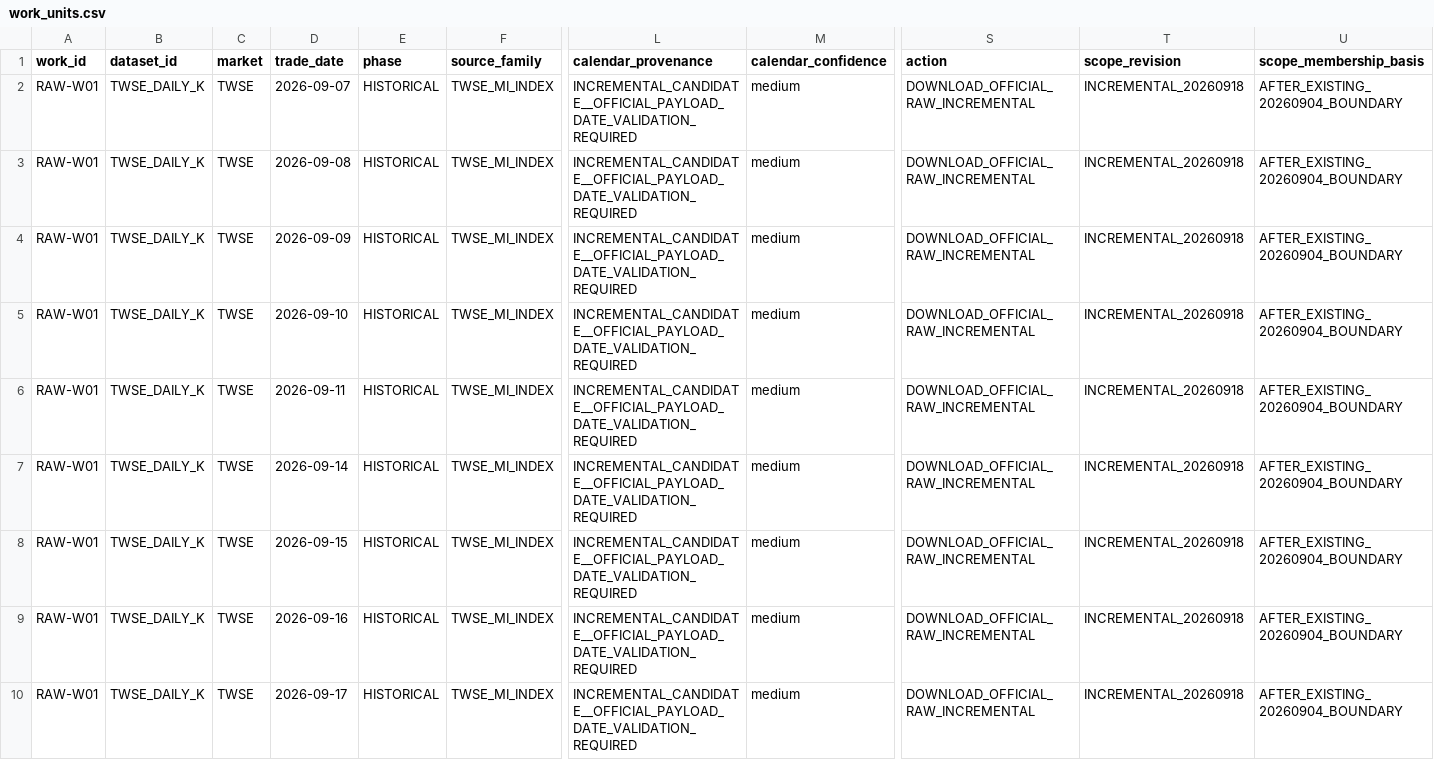
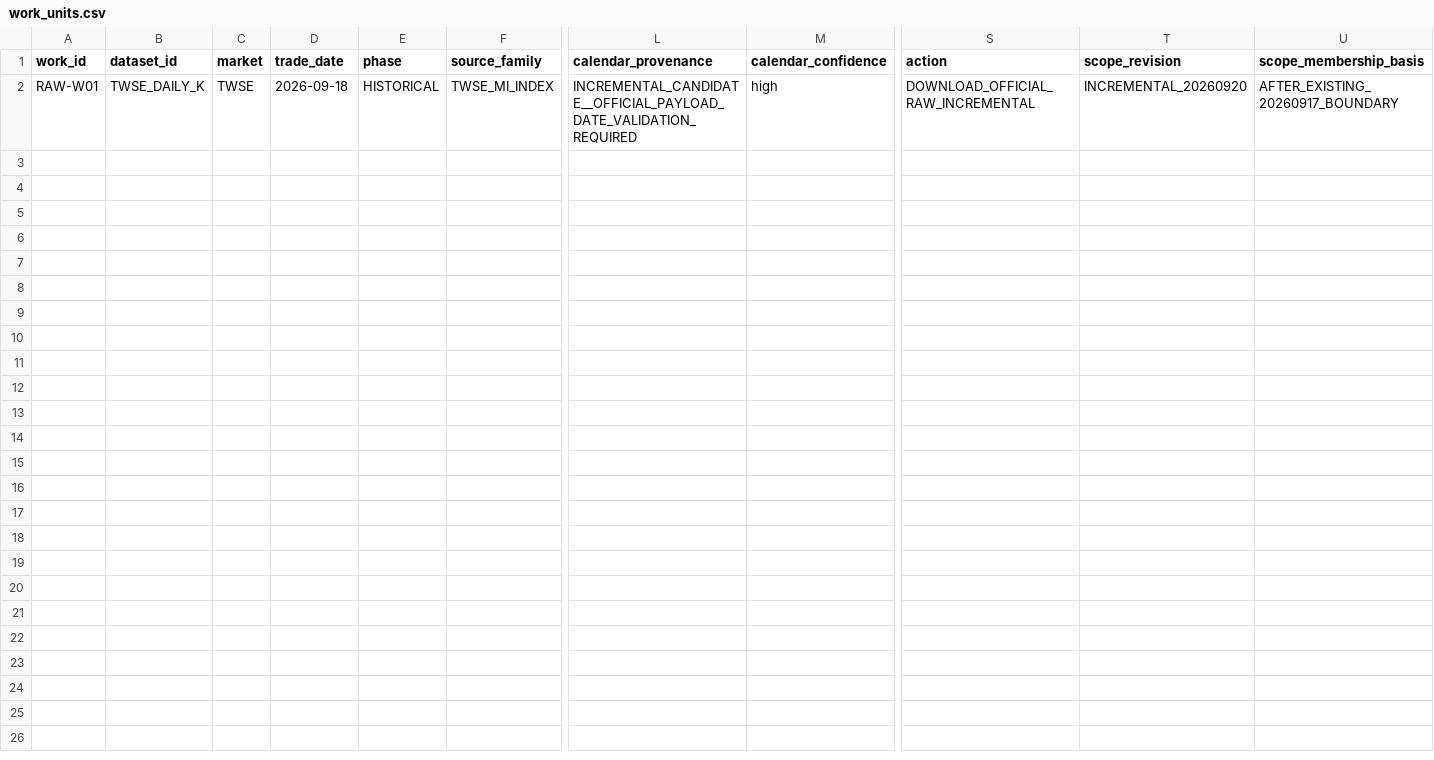
Before and after one commit to jeffshih77-lang/AI_assisted_Materials_R-D_Platform_Demo_Preview, a CSV file: raw_w01_incremental/work_units.csv, drawn as a sheet; only a part is shown, gaps mark what is left out; removed rows and columns are numbered as before the commit, all else as after; rows hold the shown columns only; the diff names each change by its address in the sheet, - before the commit and + after, or states it on an @@ line.

Commit message:
RAW-W01: scope single-day 2026-09-18

```diff
--- a/raw_w01_incremental/work_units.csv
+++ b/raw_w01_incremental/work_units.csv
-row 2: RAW-W01 | TWSE_DAILY_K | TWSE | 2026-09-07 | HISTORICAL | TWSE_MI_INDEX | INCREMENTAL_CANDIDATE__OFFICIAL_PAYLOAD_DATE_VALIDATION_REQUIRED | medium | DOWNLOAD_OFFICIAL_RAW_INCREMENTAL | INCREMENTAL_20260918 | AFTER_EXISTING_20260904_BOUNDARY
-D2 (trade_date): 2026-09-08
+D2 (trade_date): 2026-09-18
-M2 (calendar_confidence): medium
+M2 (calendar_confidence): high
-T2 (scope_revision): INCREMENTAL_20260918
+T2 (scope_revision): INCREMENTAL_20260920
-U2 (scope_membership_basis): AFTER_EXISTING_20260904_BOUNDARY
+U2 (scope_membership_basis): AFTER_EXISTING_20260917_BOUNDARY
-row 4: RAW-W01 | TWSE_DAILY_K | TWSE | 2026-09-09 | HISTORICAL | TWSE_MI_INDEX | INCREMENTAL_CANDIDATE__OFFICIAL_PAYLOAD_DATE_VALIDATION_REQUIRED | medium | DOWNLOAD_OFFICIAL_RAW_INCREMENTAL | INCREMENTAL_20260918 | AFTER_EXISTING_20260904_BOUNDARY
-row 5: RAW-W01 | TWSE_DAILY_K | TWSE | 2026-09-10 | HISTORICAL | TWSE_MI_INDEX | INCREMENTAL_CANDIDATE__OFFICIAL_PAYLOAD_DATE_VALIDATION_REQUIRED | medium | DOWNLOAD_OFFICIAL_RAW_INCREMENTAL | INCREMENTAL_20260918 | AFTER_EXISTING_20260904_BOUNDARY
-row 6: RAW-W01 | TWSE_DAILY_K | TWSE | 2026-09-11 | HISTORICAL | TWSE_MI_INDEX | INCREMENTAL_CANDIDATE__OFFICIAL_PAYLOAD_DATE_VALIDATION_REQUIRED | medium | DOWNLOAD_OFFICIAL_RAW_INCREMENTAL | INCREMENTAL_20260918 | AFTER_EXISTING_20260904_BOUNDARY
-row 7: RAW-W01 | TWSE_DAILY_K | TWSE | 2026-09-14 | HISTORICAL | TWSE_MI_INDEX | INCREMENTAL_CANDIDATE__OFFICIAL_PAYLOAD_DATE_VALIDATION_REQUIRED | medium | DOWNLOAD_OFFICIAL_RAW_INCREMENTAL | INCREMENTAL_20260918 | AFTER_EXISTING_20260904_BOUNDARY
-row 8: RAW-W01 | TWSE_DAILY_K | TWSE | 2026-09-15 | HISTORICAL | TWSE_MI_INDEX | INCREMENTAL_CANDIDATE__OFFICIAL_PAYLOAD_DATE_VALIDATION_REQUIRED | medium | DOWNLOAD_OFFICIAL_RAW_INCREMENTAL | INCREMENTAL_20260918 | AFTER_EXISTING_20260904_BOUNDARY
-row 9: RAW-W01 | TWSE_DAILY_K | TWSE | 2026-09-16 | HISTORICAL | TWSE_MI_INDEX | INCREMENTAL_CANDIDATE__OFFICIAL_PAYLOAD_DATE_VALIDATION_REQUIRED | medium | DOWNLOAD_OFFICIAL_RAW_INCREMENTAL | INCREMENTAL_20260918 | AFTER_EXISTING_20260904_BOUNDARY
-row 10: RAW-W01 | TWSE_DAILY_K | TWSE | 2026-09-17 | HISTORICAL | TWSE_MI_INDEX | INCREMENTAL_CANDIDATE__OFFICIAL_PAYLOAD_DATE_VALIDATION_REQUIRED | medium | DOWNLOAD_OFFICIAL_RAW_INCREMENTAL | INCREMENTAL_20260918 | AFTER_EXISTING_20260904_BOUNDARY
```
